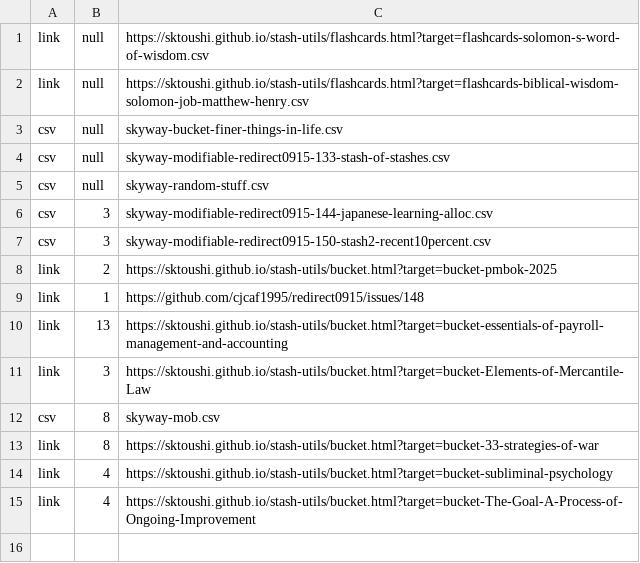
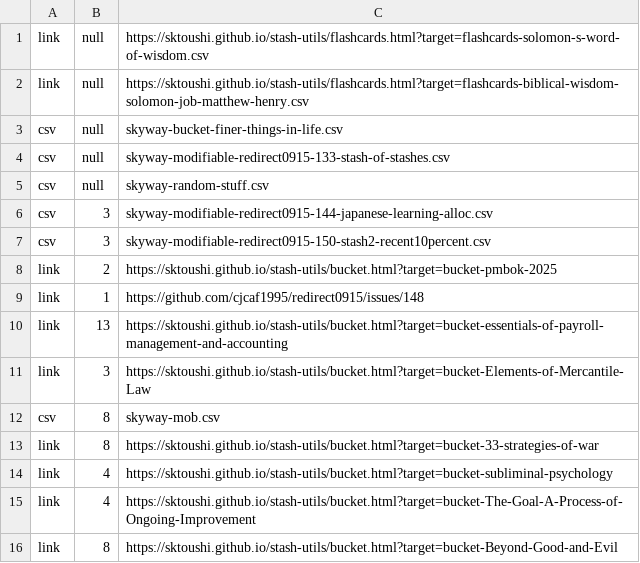
Before and after one commit to sktoushi/stash-utils, a CSV file: skyway-main-202503.csv, drawn as a sheet; the diff names each change by its address in the sheet, - before the commit and + after, or states it on an @@ line.

Commit message:
Update skyway-main-202503.csv

```diff
--- a/skyway-main-202503.csv
+++ b/skyway-main-202503.csv
+row 16: link | 8 | https://sktoushi.github.io/stash-utils/bucket.html?target=bucket-Beyond-Good-and-Evil
```
